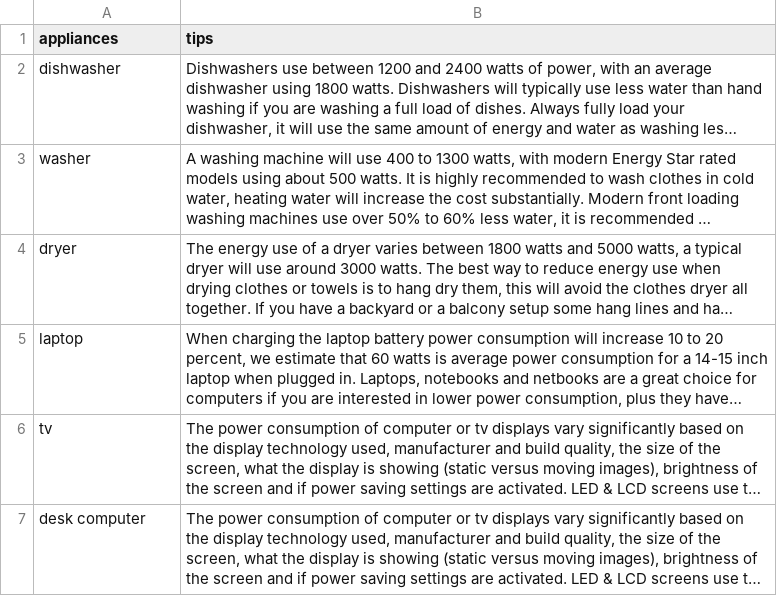
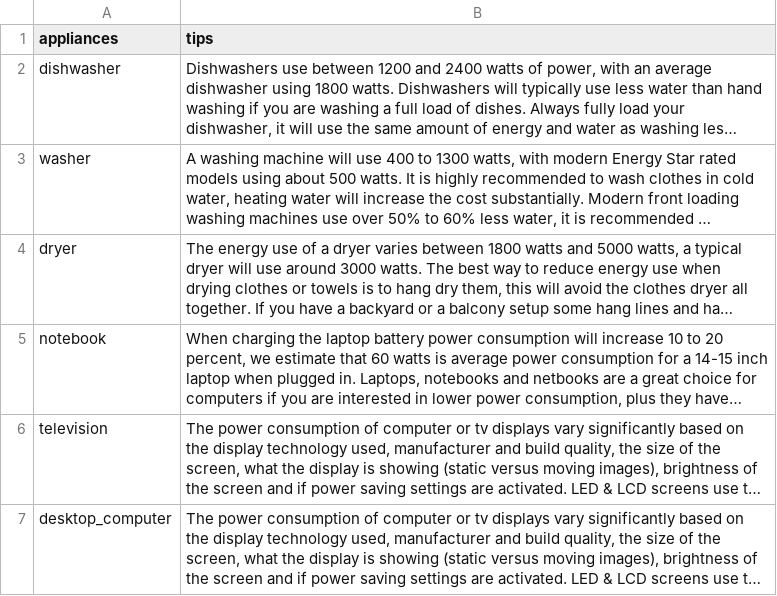
Before and after one commit to Lambda-School-Labs/Encon-ds, a CSV file: data/app_info.csv, drawn as a sheet; long unchanged cells end in …; the diff names each change by its address in the sheet, - before the commit and + after, or states it on an @@ line.

```diff
--- a/data/app_info.csv
+++ b/data/app_info.csv
-A5 (appliances): laptop
+A5 (appliances): notebook
-A6 (appliances): tv
+A6 (appliances): television
-A7 (appliances): desk computer
+A7 (appliances): desktop_computer
```
Also changed, not shown: 3 other files.
